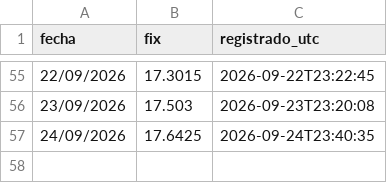
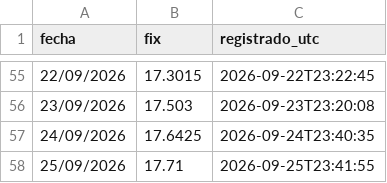
Before and after one commit to SERUVE22/fix-banxico, a CSV file: fix_historico.csv, drawn as a sheet; only a part is shown, gaps mark what is left out; the diff names each change by its address in the sheet, - before the commit and + after, or states it on an @@ line.

```diff
--- a/fix_historico.csv
+++ b/fix_historico.csv
+row 58: 25/09/2026 | 17.71 | 2026-09-25T23:41:55
```
Also changed, not shown: 1 other file.
